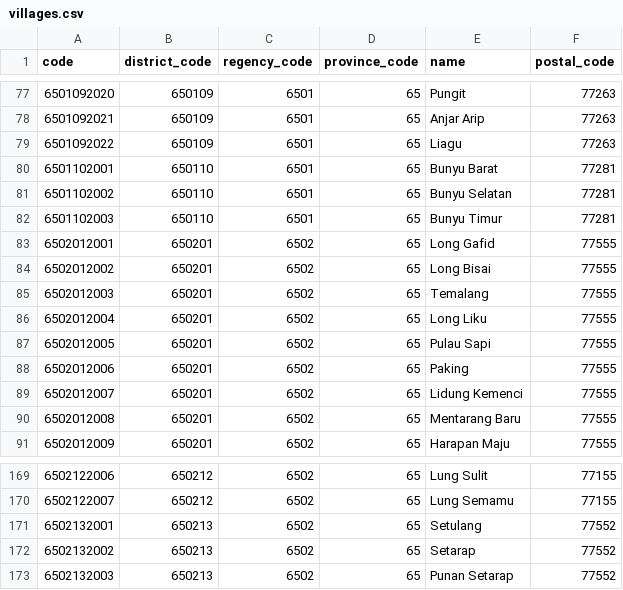
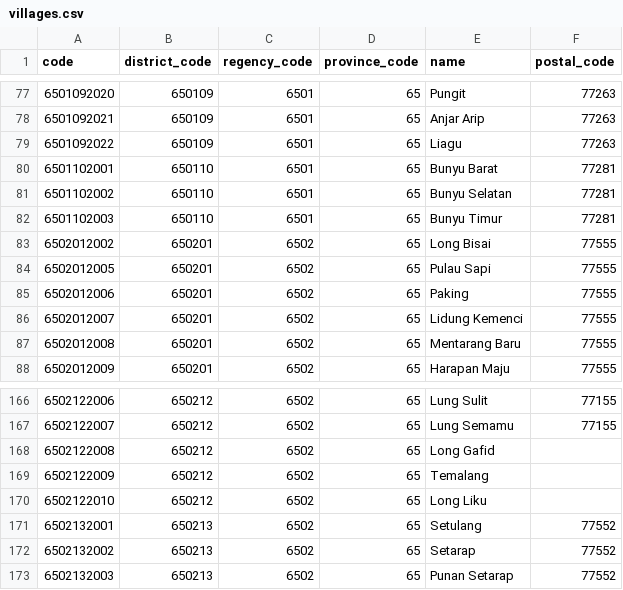
Before and after one commit to creasico/laravel-nusa, a CSV file: resources/static/65/villages.csv, drawn as a sheet; only a part is shown, gaps mark what is left out; removed rows and columns are numbered as before the commit, all else as after; the diff names each change by its address in the sheet, - before the commit and + after, or states it on an @@ line.

```diff
--- a/resources/static/65/villages.csv
+++ b/resources/static/65/villages.csv
-row 83: 6502012001 | 650201 | 6502 | 65 | Long Gafid | 77555
-row 85: 6502012003 | 650201 | 6502 | 65 | Temalang | 77555
-row 86: 6502012004 | 650201 | 6502 | 65 | Long Liku | 77555
+row 168: 6502122008 | 650212 | 6502 | 65 | Long Gafid
+row 169: 6502122009 | 650212 | 6502 | 65 | Temalang
+row 170: 6502122010 | 650212 | 6502 | 65 | Long Liku
```
Also changed, not shown: resources/static/12/villages.csv, resources/static/14/villages.csv, 15 other files.
